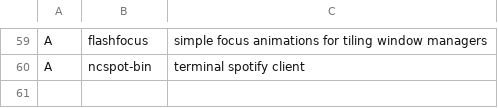
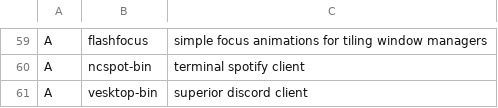
Before and after one commit to pm-lack/pm-larbs, a CSV file: progs.csv, drawn as a sheet; only a part is shown, gaps mark what is left out; the diff names each change by its address in the sheet, - before the commit and + after, or states it on an @@ line.

Commit message:
Update progs.csv
added vesktop-bin

```diff
--- a/progs.csv
+++ b/progs.csv
+row 61: A | vesktop-bin | superior discord client
```
